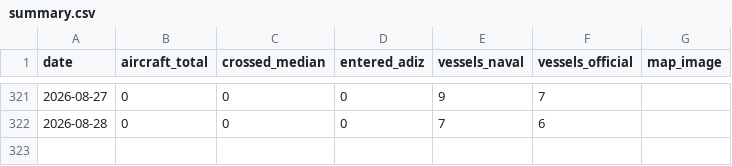
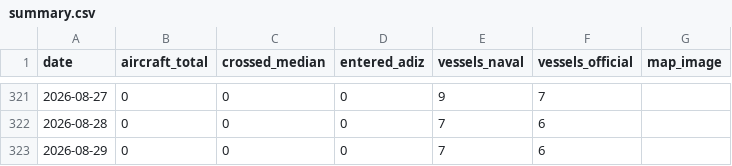
Before and after one commit to madeye/taiwan-strait-monitor, a CSV file: summary.csv, drawn as a sheet; only a part is shown, gaps mark what is left out.

```diff
--- a/summary.csv
+++ b/summary.csv
@@ -322 +322,2 @@ date,aircraft_total,crossed_median,entered_adiz,vessels_naval,vessels_official,m
 2026-08-28,0,0,0,7,6,
+2026-08-29,0,0,0,7,6,
```
Also changed, not shown: 1 other file.
